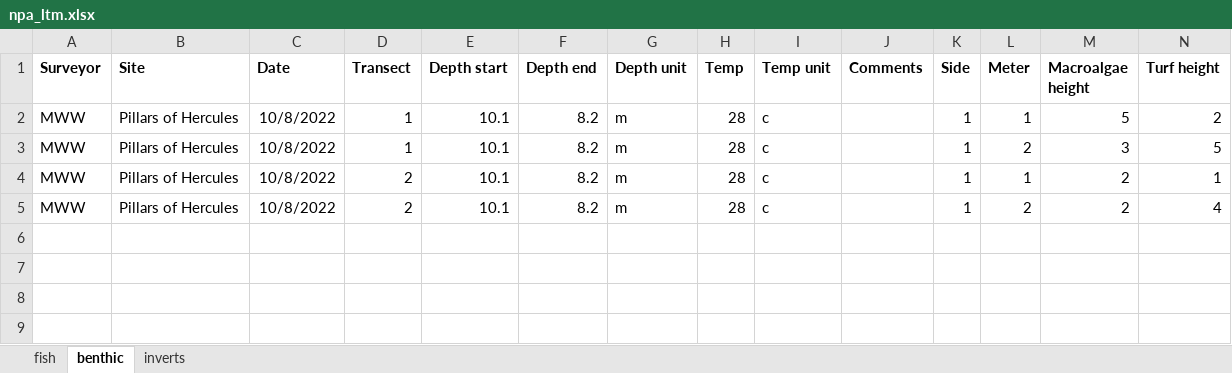
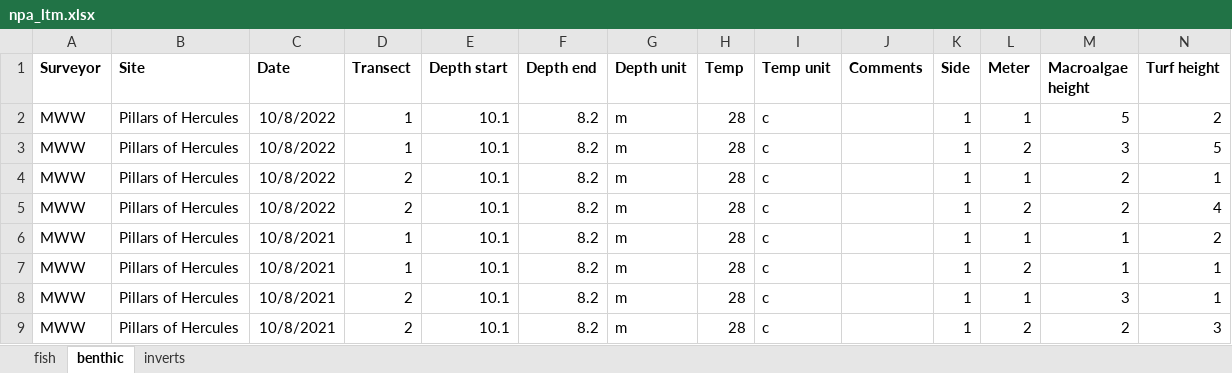
Before and after one commit to molwilson/npa, an Excel workbook: reef monitoring/data/npa_ltm.xlsx, sheet benthic, drawn as a sheet; values as stored, in another font and other column widths than the file's, no borders; the diff names each change by its address in the sheet, - before the commit and + after, or states it on an @@ line.

```diff
--- a/reef monitoring/data/npa_ltm.xlsx (sheet benthic)
+++ b/reef monitoring/data/npa_ltm.xlsx (sheet benthic)
+row 6: MWW | Pillars of Hercules | 10/8/2021 | 1 | 10.1 | 8.2 | m | 28 | c |  | 1 | 1 | 1 | 2
+row 7: MWW | Pillars of Hercules | 10/8/2021 | 1 | 10.1 | 8.2 | m | 28 | c |  | 1 | 2 | 1 | 1
+row 8: MWW | Pillars of Hercules | 10/8/2021 | 2 | 10.1 | 8.2 | m | 28 | c |  | 1 | 1 | 3 | 1
+row 9: MWW | Pillars of Hercules | 10/8/2021 | 2 | 10.1 | 8.2 | m | 28 | c |  | 1 | 2 | 2 | 3
```
Also changed, not shown: sheet inverts, 5 other files.
